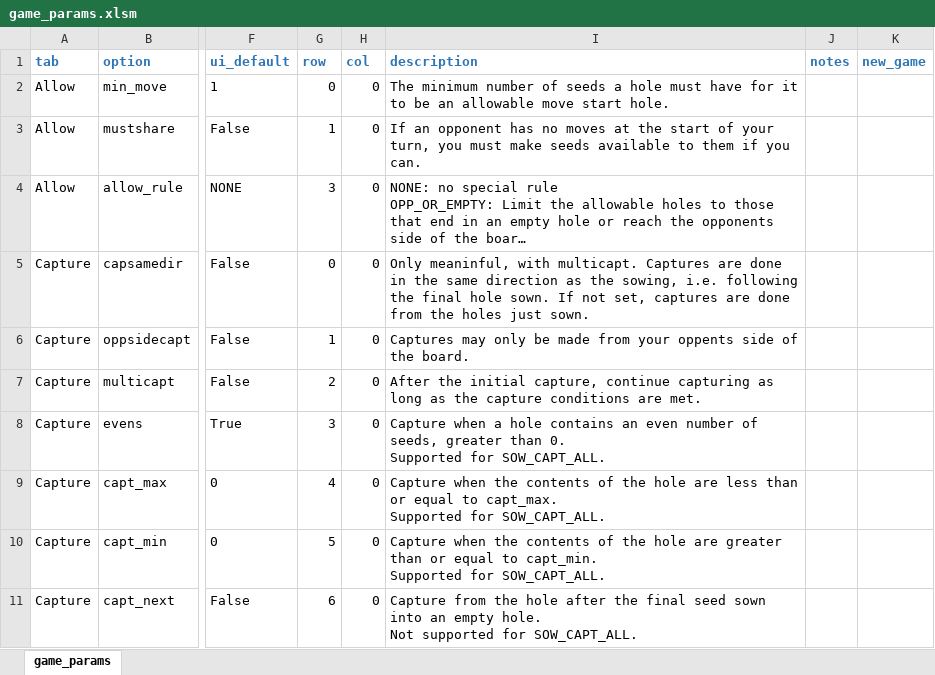
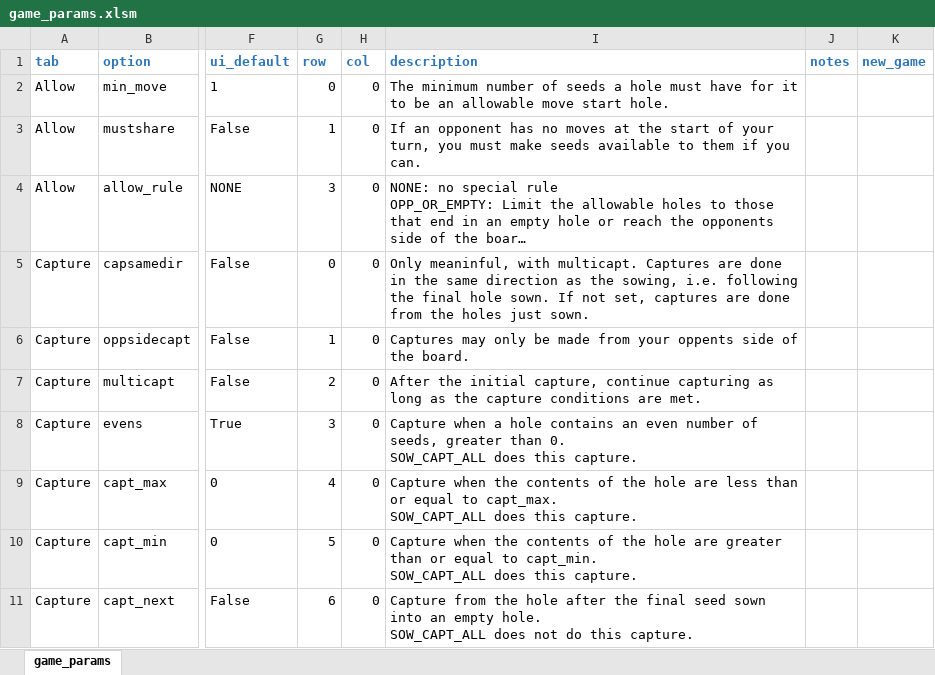
Before and after one commit to StoneShark/MancalaGames, an Excel workbook: src/game_params.xlsm, sheet game_params, drawn as a sheet; only a part is shown, gaps mark what is left out; long unchanged cells end in …; values as stored, in another font and other column widths than the file's, no borders; ↵ is a line break in a cell; the diff covers the shown part only; the diff names each change by its address in the sheet, - before the commit and + after, or states it on an @@ line.

Commit message:
Added pickcross and multicapt for CaptTwoOut

```diff
--- a/src/game_params.xlsm (sheet game_params)
+++ b/src/game_params.xlsm (sheet game_params)
-I8 (description): …than 0. ↵ Supported for SOW_CAPT_ALL.
+I8 (description): …than 0. ↵ SOW_CAPT_ALL does this capture.
-I9 (description): …to capt_max. ↵ Supported for SOW_CAPT_ALL.
+I9 (description): …to capt_max. ↵ SOW_CAPT_ALL does this capture.
-I10 (description): …to capt_min. ↵ Supported for SOW_CAPT_ALL.
+I10 (description): …to capt_min. ↵ SOW_CAPT_ALL does this capture.
-I11 (description): …empty hole. ↵ Not supported for SOW_CAPT_ALL.
+I11 (description): …empty hole. ↵ SOW_CAPT_ALL does not do this capture.
```
Also changed, not shown: 2 added rows, 1 removed row and 4 edited cells elsewhere in this sheet, 12 other files.
